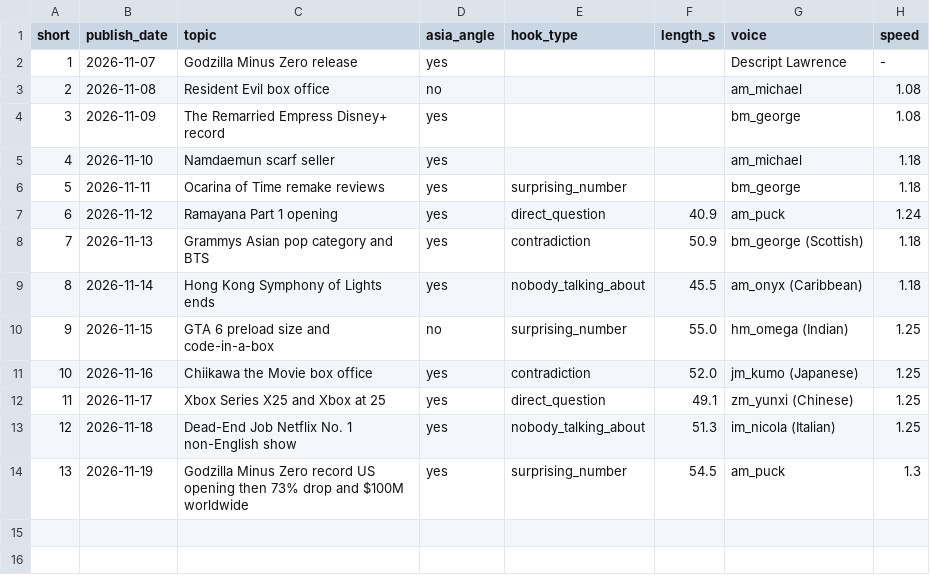
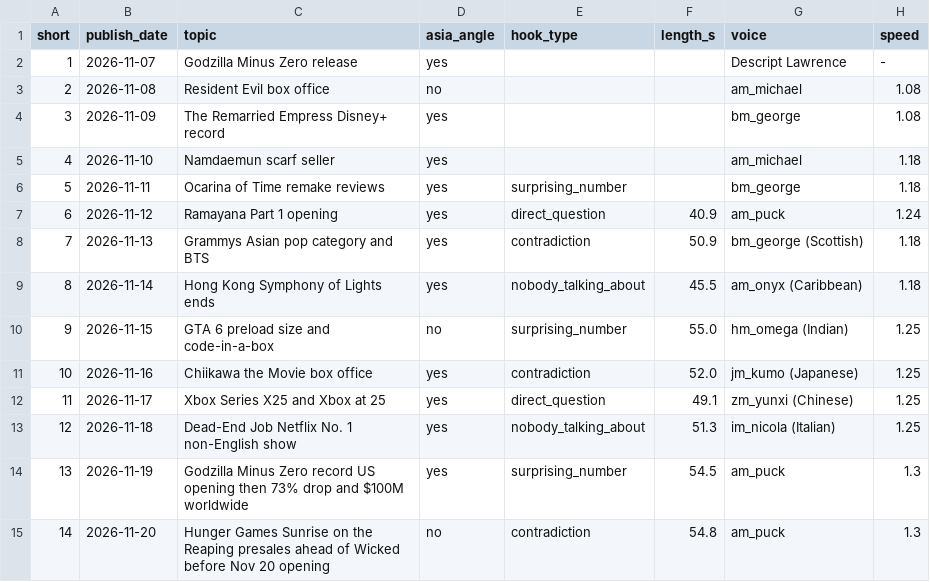
Before and after one commit to ChingyChingChing/livelore-media, a CSV file: pipeline/shorts_log.csv, drawn as a sheet.

```diff
--- a/pipeline/shorts_log.csv
+++ b/pipeline/shorts_log.csv
@@ -14 +14,2 @@ short,publish_date,topic,asia_angle,hook_type,length_s,voice,speed
 13,2026-11-19,Godzilla Minus Zero record US opening then 73% drop and $100M worldwide,yes,surprising_number,54.5,am_puck,1.3
+14,2026-11-20,Hunger Games Sunrise on the Reaping presales ahead of Wicked before Nov 20 opening,no,contradiction,54.8,am_puck,1.3
```
Also changed, not shown: pipeline/voice_log.csv, 4 other files.
